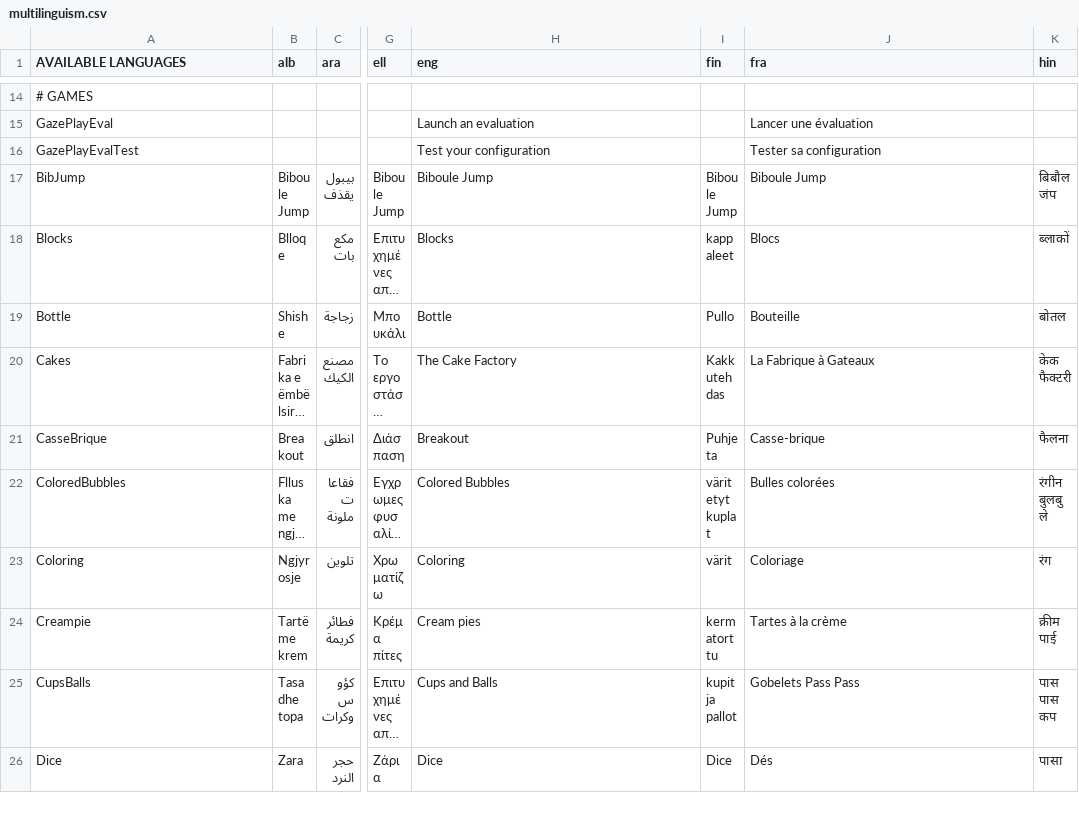
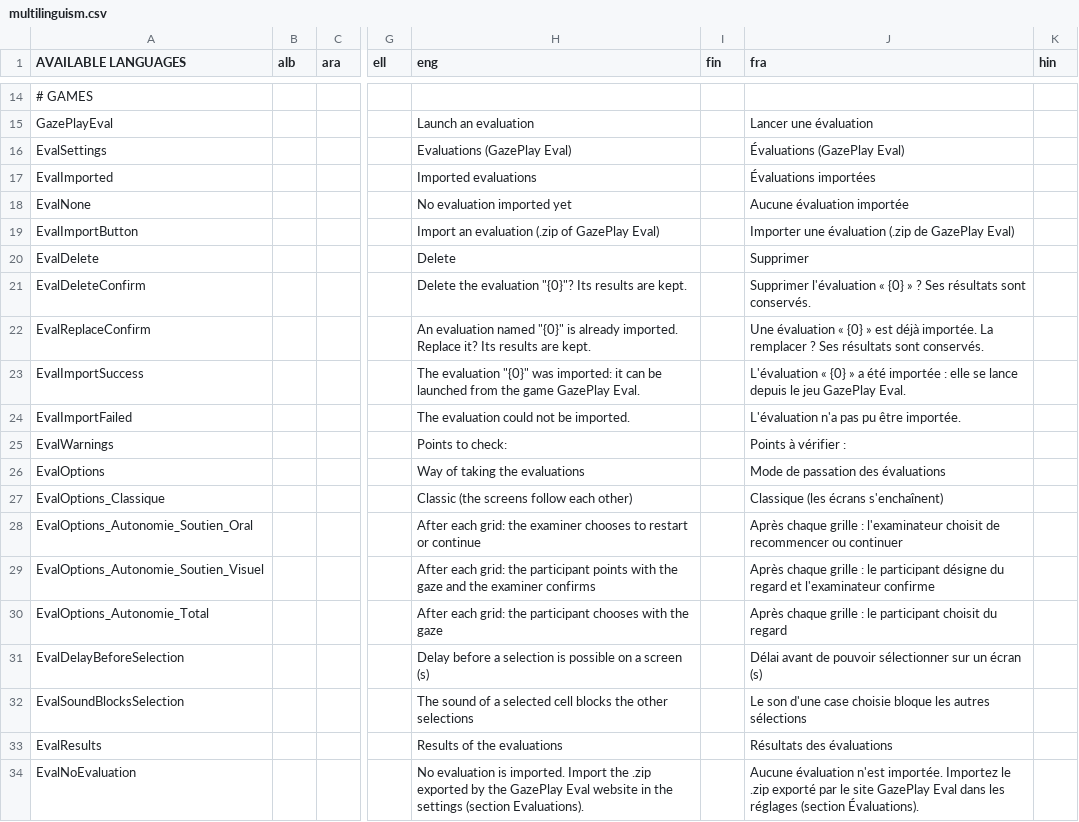
Before and after one commit to GazePlay/GazePlay, a CSV file: gazeplay-core/src/main/resources/data/multilinguism/multilinguism.csv, drawn as a sheet; only a part is shown, gaps mark what is left out; the shorter side is filled out with more unchanged rows; long unchanged cells end in …; removed rows and columns are numbered as before the commit, all else as after; rows hold the shown columns only; the diff covers the shown part only; the diff names each change by its address in the sheet, - before the commit and + after, or states it on an @@ line.

```diff
--- a/gazeplay-core/src/main/resources/data/multilinguism/multilinguism.csv
+++ b/gazeplay-core/src/main/resources/data/multilinguism/multilinguism.csv
-row 16: GazePlayEvalTest |  |  |  | Test your configuration |  | Tester sa configuration
+row 16: EvalSettings |  |  |  | Evaluations (GazePlay Eval) |  | Évaluations (GazePlay Eval)
+row 17: EvalImported |  |  |  | Imported evaluations |  | Évaluations importées
+row 18: EvalNone |  |  |  | No evaluation imported yet |  | Aucune évaluation importée
+row 19: EvalImportButton |  |  |  | Import an evaluation (.zip of GazePlay Eval) |  | Importer une évaluation (.zip de GazePlay Eval)
+row 20: EvalDelete |  |  |  | Delete |  | Supprimer
+row 21: EvalDeleteConfirm |  |  |  | Delete the evaluation "{0}"? Its results are kept. |  | Supprimer l'évaluation « {0} » ? Ses résultats sont conservés.
+row 22: EvalReplaceConfirm |  |  |  | An evaluation named "{0}" is already imported. Replace it? Its results are kept. |  | Une évaluation « {0} » est déjà importée. La remplacer ? Ses résultats sont conservés.
+row 23: EvalImportSuccess |  |  |  | The evaluation "{0}" was imported: it can be launched from the game GazePlay Eval. |  | L'évaluation « {0} » a été importée : elle se lance depuis le jeu GazePlay Eval.
+row 24: EvalImportFailed |  |  |  | The evaluation could not be imported. |  | L'évaluation n'a pas pu être importée.
+row 25: EvalWarnings |  |  |  | Points to check: |  | Points à vérifier :
+row 26: EvalOptions |  |  |  | Way of taking the evaluations |  | Mode de passation des évaluations
+row 27: EvalOptions_Classique |  |  |  | Classic (the screens follow each other) |  | Classique (les écrans s'enchaînent)
+row 28: EvalOptions_Autonomie_Soutien_Oral |  |  |  | After each grid: the examiner chooses to restart or continue |  | Après chaque grille : l'examinateur choisit de recommencer ou continuer
+row 29: EvalOptions_Autonomie_Soutien_Visuel |  |  |  | After each grid: the participant points with the gaze and the examiner confirms |  | Après chaque grille : le participant désigne du regard et l'examinateur confirme
+row 30: EvalOptions_Autonomie_Total |  |  |  | After each grid: the participant chooses with the gaze |  | Après chaque grille : le participant choisit du regard
+row 31: EvalDelayBeforeSelection |  |  |  | Delay before a selection is possible on a screen (s) |  | Délai avant de pouvoir sélectionner sur un écran (s)
+row 32: EvalSoundBlocksSelection |  |  |  | The sound of a selected cell blocks the other selections |  | Le son d'une case choisie bloque les autres sélections
+row 33: EvalResults |  |  |  | Results of the evaluations |  | Résultats des évaluations
+row 34: EvalNoEvaluation |  |  |  | No evaluation is imported. Import the .zip exported by the GazePlay Eval website in the settings (section Evaluations). |  | Aucune évaluation n'est importée. Importez le .zip exporté par le site GazePlay Eval dans les réglages (section Évaluations).
```
Also changed, not shown: 20 added rows elsewhere in this file, 55 other files.
